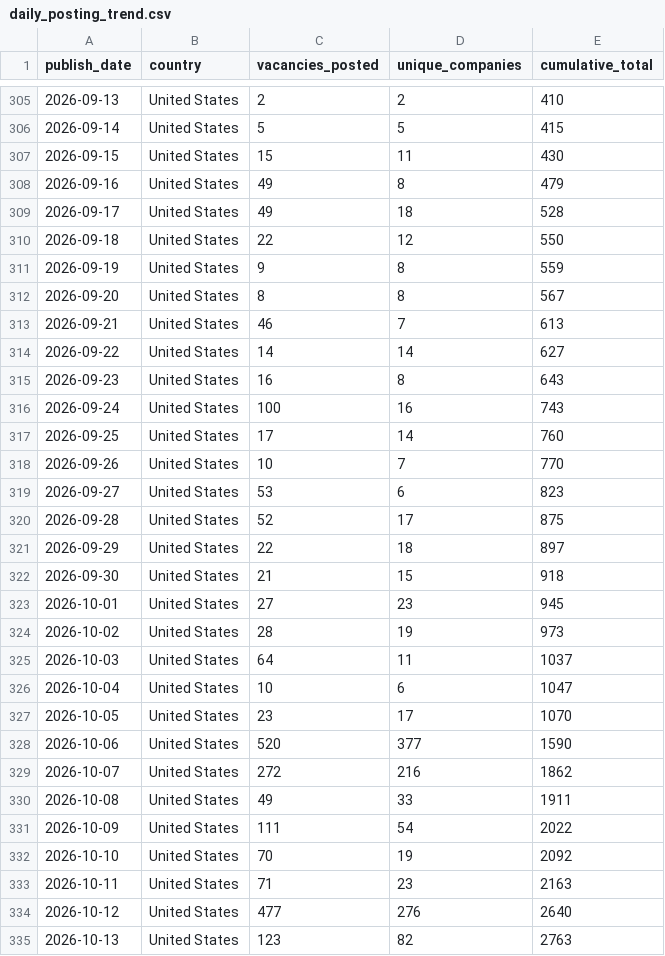
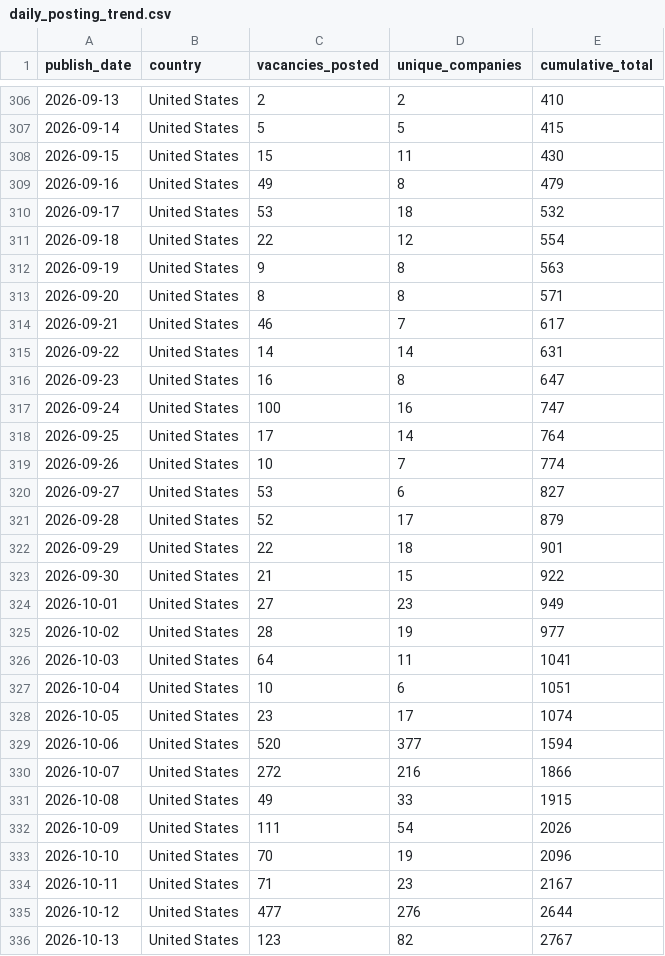
Before and after one commit to ShoafzalDataAnalyst/Adzuna-Job-Market-Vacancies, a CSV file: powerbi/daily_posting_trend.csv, drawn as a sheet; only a part is shown, gaps mark what is left out; the diff covers the shown part only.

```diff
--- a/powerbi/daily_posting_trend.csv
+++ b/powerbi/daily_posting_trend.csv
@@ -308,28 +309,28 @@
 2026-09-16,United States,49,8,479
-2026-09-17,United States,49,18,528
-2026-09-18,United States,22,12,550
-2026-09-19,United States,9,8,559
-2026-09-20,United States,8,8,567
-2026-09-21,United States,46,7,613
-2026-09-22,United States,14,14,627
-2026-09-23,United States,16,8,643
-2026-09-24,United States,100,16,743
-2026-09-25,United States,17,14,760
-2026-09-26,United States,10,7,770
-2026-09-27,United States,53,6,823
-2026-09-28,United States,52,17,875
-2026-09-29,United States,22,18,897
-2026-09-30,United States,21,15,918
-2026-10-01,United States,27,23,945
-2026-10-02,United States,28,19,973
-2026-10-03,United States,64,11,1037
-2026-10-04,United States,10,6,1047
-2026-10-05,United States,23,17,1070
-2026-10-06,United States,520,377,1590
-2026-10-07,United States,272,216,1862
-2026-10-08,United States,49,33,1911
-2026-10-09,United States,111,54,2022
-2026-10-10,United States,70,19,2092
-2026-10-11,United States,71,23,2163
-2026-10-12,United States,477,276,2640
-2026-10-13,United States,123,82,2763
+2026-09-17,United States,53,18,532
+2026-09-18,United States,22,12,554
+2026-09-19,United States,9,8,563
+2026-09-20,United States,8,8,571
+2026-09-21,United States,46,7,617
+2026-09-22,United States,14,14,631
+2026-09-23,United States,16,8,647
+2026-09-24,United States,100,16,747
+2026-09-25,United States,17,14,764
+2026-09-26,United States,10,7,774
+2026-09-27,United States,53,6,827
+2026-09-28,United States,52,17,879
+2026-09-29,United States,22,18,901
+2026-09-30,United States,21,15,922
+2026-10-01,United States,27,23,949
+2026-10-02,United States,28,19,977
+2026-10-03,United States,64,11,1041
+2026-10-04,United States,10,6,1051
+2026-10-05,United States,23,17,1074
+2026-10-06,United States,520,377,1594
+2026-10-07,United States,272,216,1866
+2026-10-08,United States,49,33,1915
+2026-10-09,United States,111,54,2026
+2026-10-10,United States,70,19,2096
+2026-10-11,United States,71,23,2167
+2026-10-12,United States,477,276,2644
+2026-10-13,United States,123,82,2767
```
Also changed, not shown: 2 added rows and 64 edited cells elsewhere in this file, powerbi/location_heatmap.csv, powerbi/salary_by_category.csv, 6 other files.
